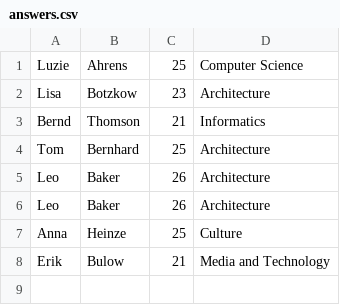
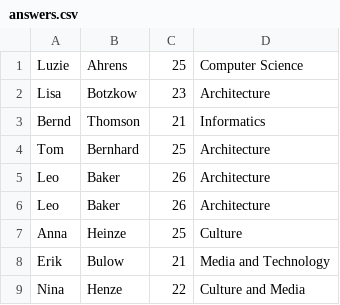
Before and after one commit to louziferr/pythonIIworkshop, a CSV file: Notepads/Web Development/Flask Project/static/answers.csv, drawn as a sheet; the diff names each change by its address in the sheet, - before the commit and + after, or states it on an @@ line.

```diff
--- a/Notepads/Web Development/Flask Project/static/answers.csv
+++ b/Notepads/Web Development/Flask Project/static/answers.csv
+row 9: Nina | Henze | 22 | Culture and Media
```
Also changed, not shown: 4 other files.
